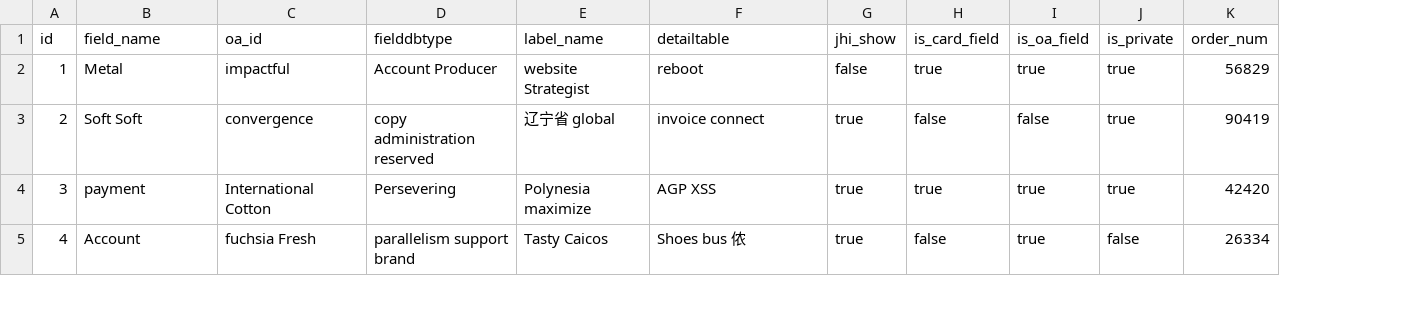
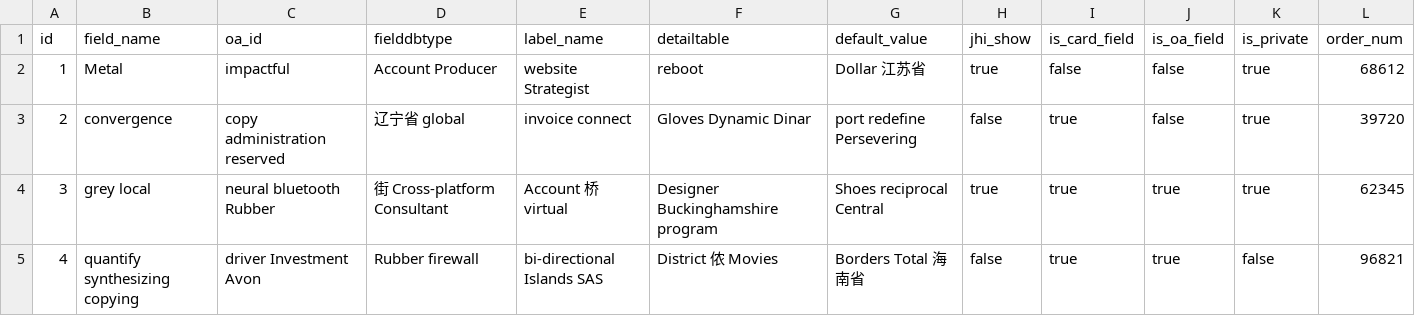
Before and after one commit to bit-star/ga, a CSV file: src/main/resources/config/liquibase/fake-data/form_field.csv, drawn as a sheet; only a part is shown; addresses are those after the commit; the diff covers the shown part only; the diff names each change by its address in the sheet, - before the commit and + after, or states it on an @@ line.

```diff
--- a/src/main/resources/config/liquibase/fake-data/form_field.csv
+++ b/src/main/resources/config/liquibase/fake-data/form_field.csv
+column G (default_value), rows 2-5: Dollar 江苏省 | port redefine Persevering | Shoes reciprocal Central | Borders Total 海南省
-H2 (jhi_show): false
+H2 (jhi_show): true
-I2 (is_card_field): true
+I2 (is_card_field): false
-J2 (is_oa_field): true
+J2 (is_oa_field): false
-L2 (order_num): 56829
+L2 (order_num): 68612
-B3 (field_name): Soft Soft
+B3 (field_name): convergence
-C3 (oa_id): convergence
+C3 (oa_id): copy administration reserved
-D3 (fielddbtype): copy administration reserved
+D3 (fielddbtype): 辽宁省 global
-E3 (label_name): 辽宁省 global
+E3 (label_name): invoice connect
-F3 (detailtable): invoice connect
+F3 (detailtable): Gloves Dynamic Dinar
-H3 (jhi_show): true
+H3 (jhi_show): false
-I3 (is_card_field): false
+I3 (is_card_field): true
-L3 (order_num): 90419
+L3 (order_num): 39720
-B4 (field_name): payment
+B4 (field_name): grey local
-C4 (oa_id): International Cotton
+C4 (oa_id): neural bluetooth Rubber
-D4 (fielddbtype): Persevering
+D4 (fielddbtype): 街 Cross-platform Consultant
-E4 (label_name): Polynesia maximize
+E4 (label_name): Account 桥 virtual
-F4 (detailtable): AGP XSS
+F4 (detailtable): Designer Buckinghamshire program
-L4 (order_num): 42420
+L4 (order_num): 62345
-B5 (field_name): Account
+B5 (field_name): quantify synthesizing copying
-C5 (oa_id): fuchsia Fresh
+C5 (oa_id): driver Investment Avon
-D5 (fielddbtype): parallelism support brand
+D5 (fielddbtype): Rubber firewall
-E5 (label_name): Tasty Caicos
+E5 (label_name): bi-directional Islands SAS
-F5 (detailtable): Shoes bus 侬
+F5 (detailtable): District 侬 Movies
-H5 (jhi_show): true
+H5 (jhi_show): false
-I5 (is_card_field): false
+I5 (is_card_field): true
-L5 (order_num): 26334
+L5 (order_num): 96821
```
Also changed, not shown: 45 edited cells elsewhere in this file, 14 other files.
